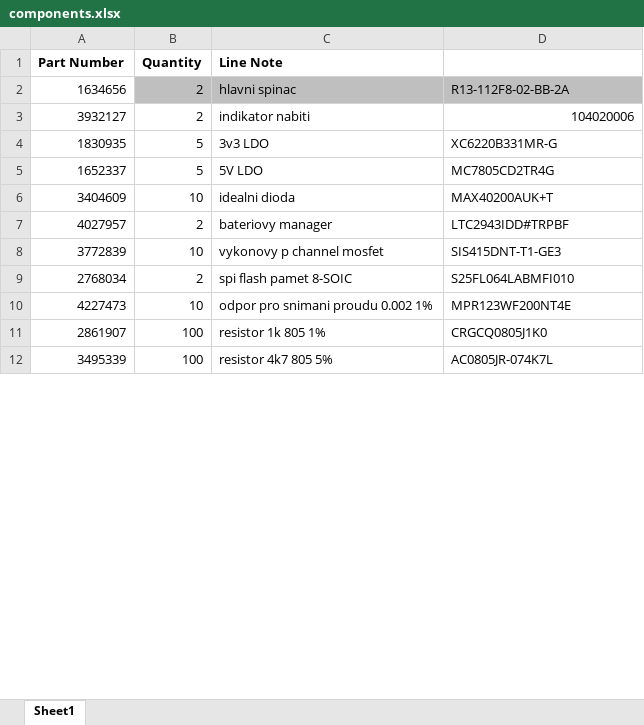
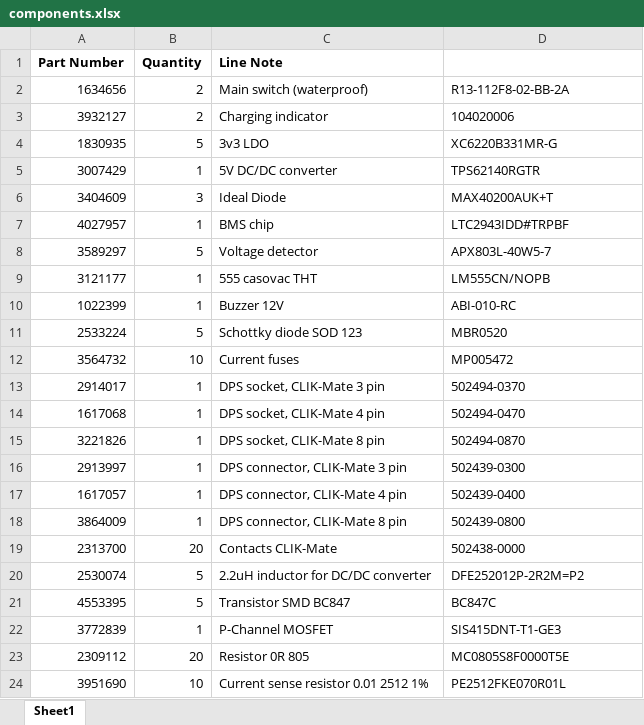
Before and after one commit to dodotronix/RemBrake, an Excel workbook: purchase/components.xlsx, sheet Sheet1, drawn as a sheet; only a part is shown; values as stored, in another font and other column widths than the file's, no borders; removed rows and columns are numbered as before the commit, all else as after; the diff covers the shown part only; the diff names each change by its address in the sheet, - before the commit and + after, or states it on an @@ line.

Commit message:
created BOM list of components from farnell

```diff
--- a/purchase/components.xlsx (sheet Sheet1)
+++ b/purchase/components.xlsx (sheet Sheet1)
-B2:D2 fill: #BFBFBF
+B2:D2 fill: none
-C2 (Line Note): hlavni spinac
+C2 (Line Note): Main switch (waterproof)
-C3 (Line Note): indikator nabiti
+C3 (Line Note): Charging indicator
-D3 alignment: right
+D3 alignment: left
-row 5: 1652337 | 5 | 5V LDO | MC7805CD2TR4G
+row 5: 3007429 | 1 | 5V DC/DC converter | TPS62140RGTR
-B6 (Quantity): 10
+B6 (Quantity): 3
-C6 (Line Note): idealni dioda
+C6 (Line Note): Ideal Diode
-B7 (Quantity): 2
+B7 (Quantity): 1
-C7 (Line Note): bateriovy manager
+C7 (Line Note): BMS chip
+row 8: 3589297 | 5 | Voltage detector | APX803L-40W5-7
+row 9: 3121177 | 1 | 555 casovac THT | LM555CN/NOPB
+row 10: 1022399 | 1 | Buzzer 12V | ABI-010-RC
+row 11: 2533224 | 5 | Schottky diode SOD 123 | MBR0520
+row 12: 3564732 | 10 | Current fuses | MP005472
+row 13: 2914017 | 1 | DPS socket, CLIK-Mate 3 pin | 502494-0370
+row 14: 1617068 | 1 | DPS socket, CLIK-Mate 4 pin | 502494-0470
+row 15: 3221826 | 1 | DPS socket, CLIK-Mate 8 pin | 502494-0870
+row 16: 2913997 | 1 | DPS connector, CLIK-Mate 3 pin | 502439-0300
+row 17: 1617057 | 1 | DPS connector, CLIK-Mate 4 pin | 502439-0400
+row 18: 3864009 | 1 | DPS connector, CLIK-Mate 8 pin | 502439-0800
+row 19: 2313700 | 20 | Contacts CLIK-Mate | 502438-0000
+row 20: 2530074 | 5 | 2.2uH inductor for DC/DC converter | DFE252012P-2R2M=P2
+row 21: 4553395 | 5 | Transistor SMD BC847 | BC847C
-B22 (Quantity): 10
+B22 (Quantity): 1
-C22 (Line Note): vykonovy p channel mosfet
+C22 (Line Note): P-Channel MOSFET
-row 9: 2768034 | 2 | spi flash pamet 8-SOIC | S25FL064LABMFI010
-row 10: 4227473 | 10 | odpor pro snimani proudu 0.002 1% | MPR123WF200NT4E
-row 11: 2861907 | 100 | resistor 1k 805 1% | CRGCQ0805J1K0
-row 12: 3495339 | 100 | resistor 4k7 805 5% | AC0805JR-074K7L
+row 23: 2309112 | 20 | Resistor 0R 805 | MC0805S8F0000T5E
+row 24: 3951690 | 10 | Current sense resistor 0.01 2512 1% | PE2512FKE070R01L
```
Also changed, not shown: 11 added rows, 5 removed rows and 4 edited cells elsewhere in this sheet.
